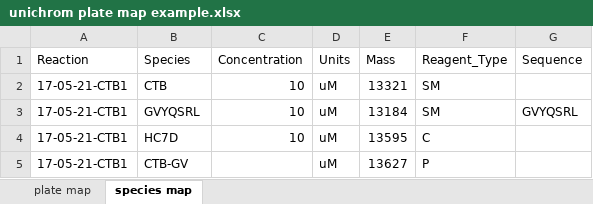
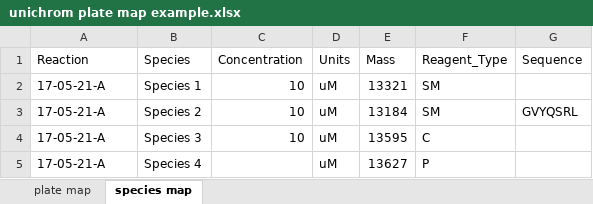
Before and after one commit to lawrencecollins/UniDec, an Excel workbook: unichrom plate map example.xlsx, sheet species map, drawn as a sheet; values as stored, in another font and other column widths than the file's, no borders; the diff names each change by its address in the sheet, - before the commit and + after, or states it on an @@ line.

```diff
--- a/unichrom plate map example.xlsx (sheet species map)
+++ b/unichrom plate map example.xlsx (sheet species map)
-A2:A5 (Reaction): 17-05-21-CTB1
+A2:A5 (Reaction): 17-05-21-A
-B2 (Species): CTB
+B2 (Species): Species 1
-B3 (Species): GVYQSRL
+B3 (Species): Species 2
-B4 (Species): HC7D
+B4 (Species): Species 3
-B5 (Species): CTB-GV
+B5 (Species): Species 4
```
Also changed, not shown: sheet plate map, 3 other files.
